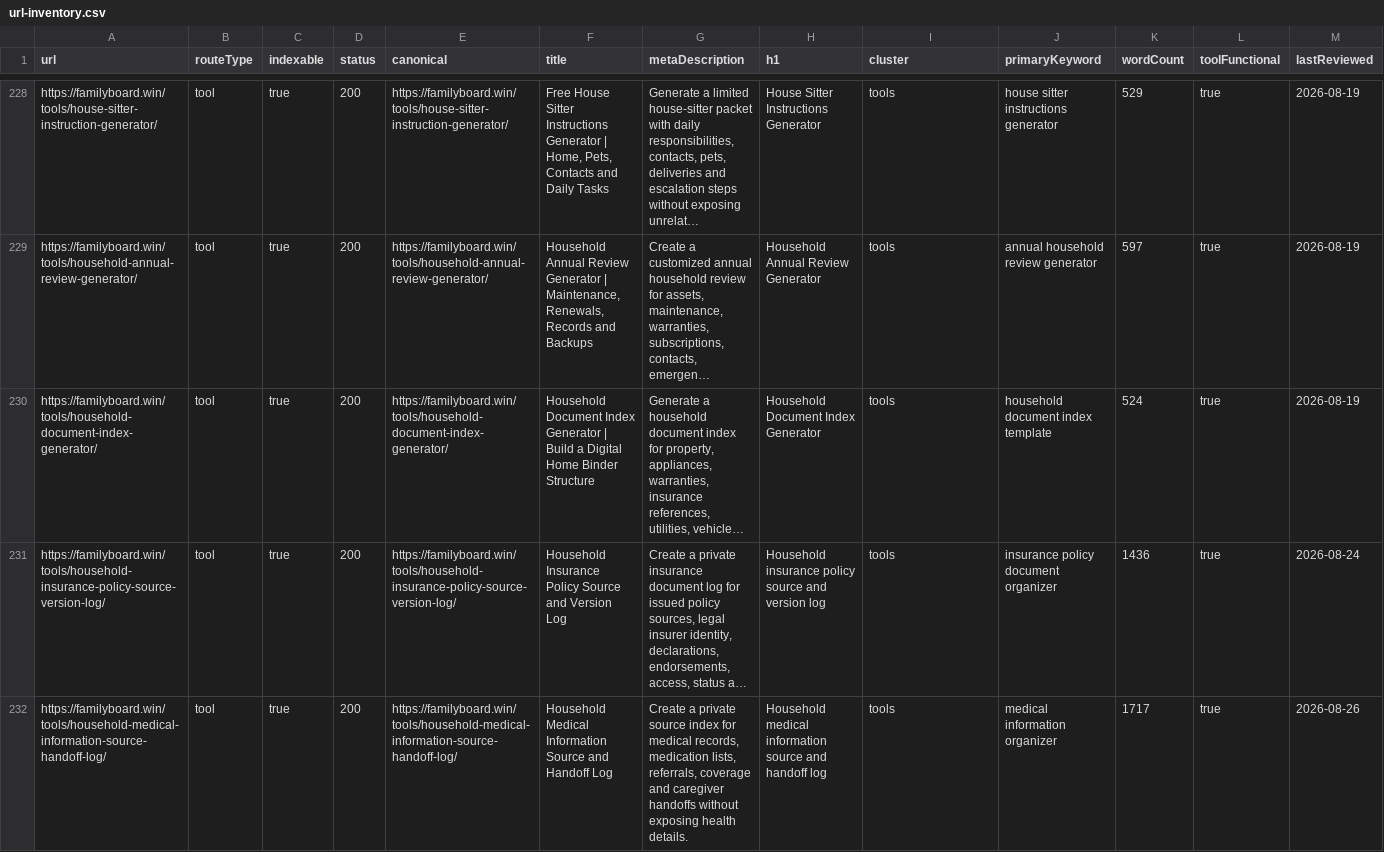
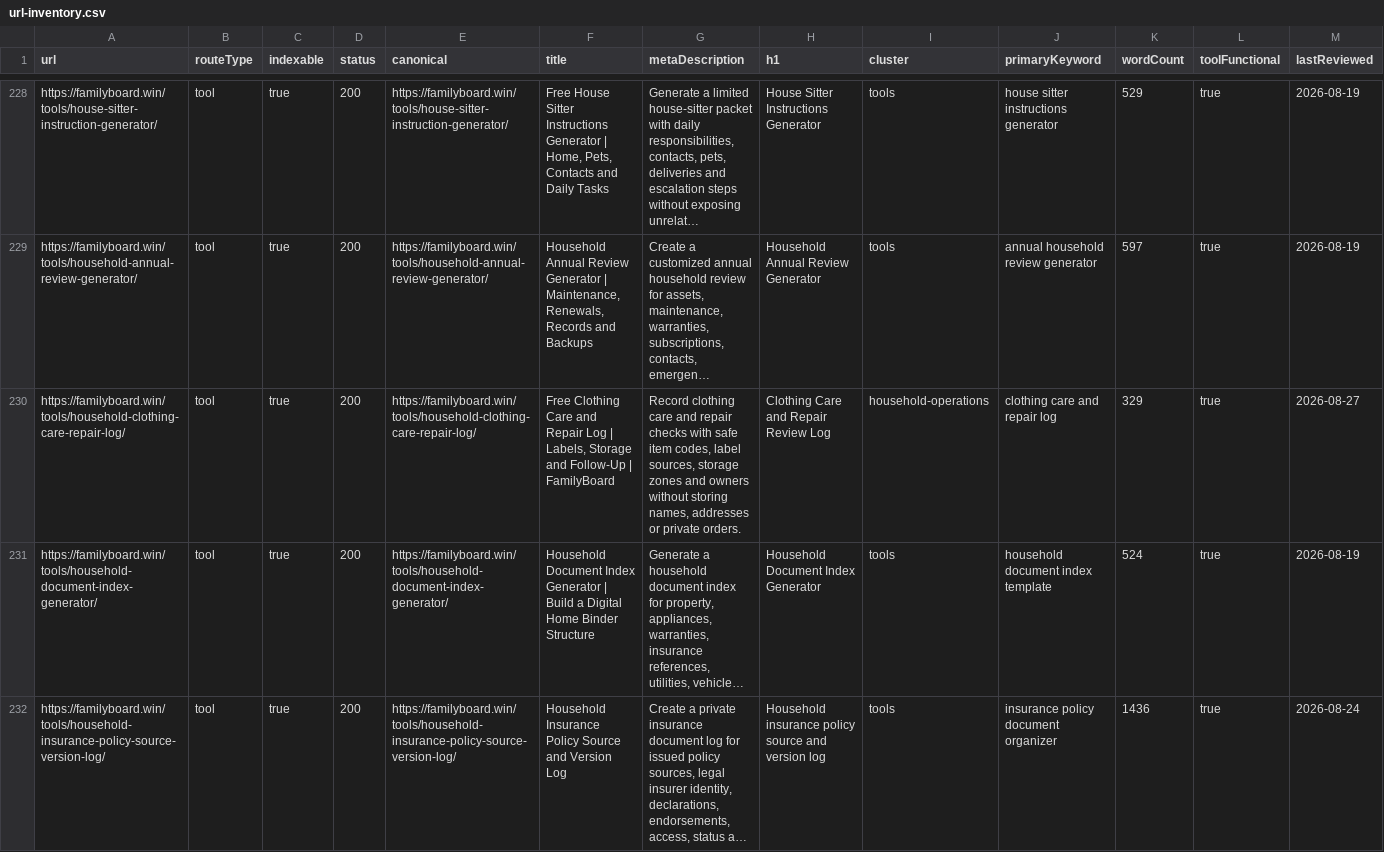
Before and after one commit to btcson66-rgb/familyboard, a CSV file: reports/url-inventory.csv, drawn as a sheet; only a part is shown, gaps mark what is left out; the shorter side is filled out with more unchanged rows; long unchanged cells end in …; the diff covers the shown part only; the diff names each change by its address in the sheet, - before the commit and + after, or states it on an @@ line.

Commit message:
feat: add clothing care review tool

```diff
--- a/reports/url-inventory.csv
+++ b/reports/url-inventory.csv
+row 230: https://familyboard.win/tools/household-clothing-care-repair-log/ | tool | true | 200 | https://familyboard.win/tools/household-clothing-care-repair-log/ | Free Clothing Care and Repair Log | Labels, Storage and Follow-Up | FamilyBoard | Record clothing care and repair checks with safe item codes, label sources, storage zones and owners without storing names, addresses or private orders. | Clothing Care and Repair Review Log | household-operations | clothing care and repair log | 329 | true | 2026-08-27
```
Also changed, not shown: 2 added rows elsewhere in this file, 11 other files.
